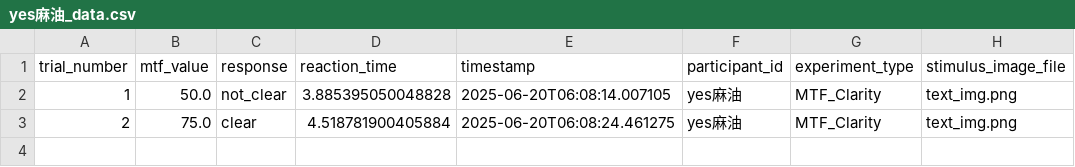
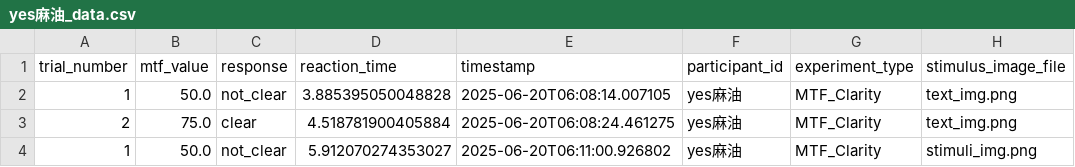
Before and after one commit to EJ-Chang/WebRS_MTF_Threshold, a CSV file: experiment_data/yes麻油_data.csv, drawn as a sheet; the diff names each change by its address in the sheet, - before the commit and + after, or states it on an @@ line.

```diff
--- a/experiment_data/yes麻油_data.csv
+++ b/experiment_data/yes麻油_data.csv
+row 4: 1 | 50.0 | not_clear | 5.912070274353027 | 2025-06-20T06:11:00.926802 | yes麻油 | MTF_Clarity | stimuli_img.png
```
Also changed, not shown: 1 other file.
